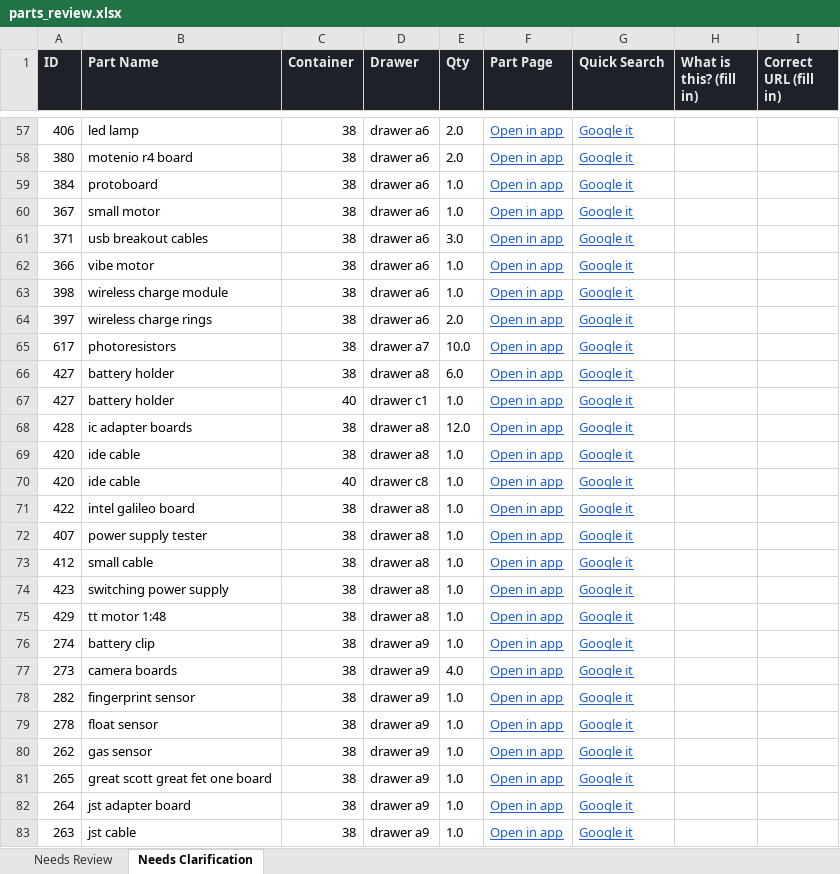
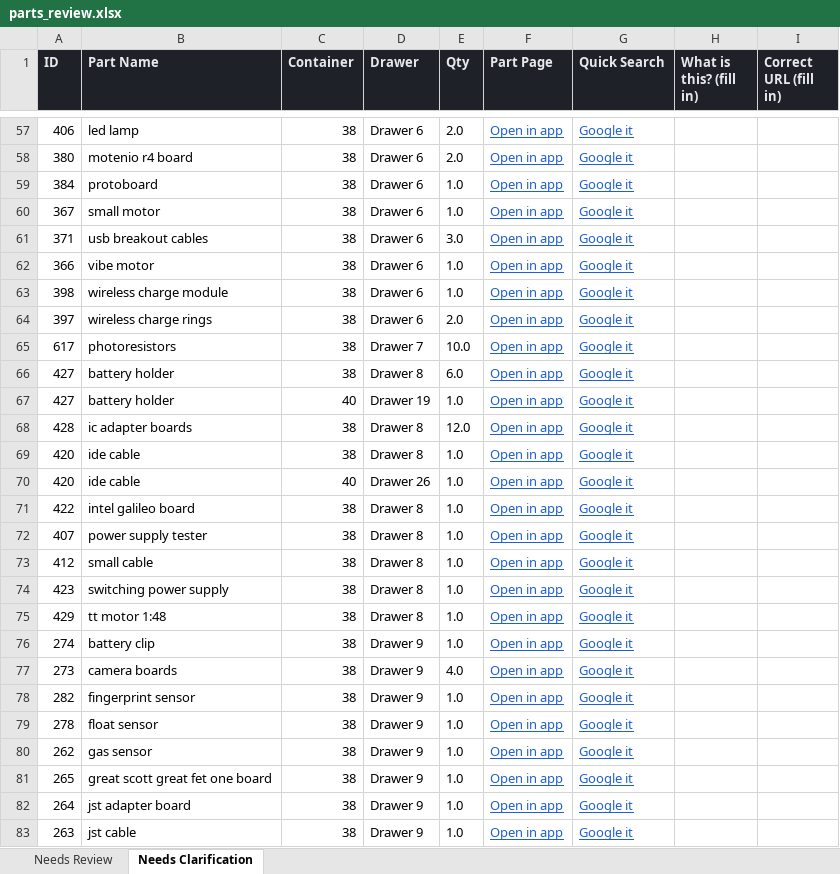
Before and after one commit to sethmills/sethsparts, an Excel workbook: docs/parts_review.xlsx, sheet Needs Clarification, drawn as a sheet; only a part is shown, gaps mark what is left out; values as stored, in another font and other column widths than the file's, no borders; the diff covers the shown part only; the diff names each change by its address in the sheet, - before the commit and + after, or states it on an @@ line.

Commit message:
Add Location column to Needs Review sheet; merge-in prior edits when re-exporting

```diff
--- a/docs/parts_review.xlsx (sheet Needs Clarification)
+++ b/docs/parts_review.xlsx (sheet Needs Clarification)
-D57:D64 (Drawer): drawer a6
+D57:D64 (Drawer): Drawer 6
-D65 (Drawer): drawer a7
+D65 (Drawer): Drawer 7
-D66 (Drawer): drawer a8
+D66 (Drawer): Drawer 8
-D67 (Drawer): drawer c1
+D67 (Drawer): Drawer 19
-D68:D69 (Drawer): drawer a8
+D68:D69 (Drawer): Drawer 8
-D70 (Drawer): drawer c8
+D70 (Drawer): Drawer 26
-D71:D75 (Drawer): drawer a8
+D71:D75 (Drawer): Drawer 8
-D76:D83 (Drawer): drawer a9
+D76:D83 (Drawer): Drawer 9
```
Also changed, not shown: 165 edited cells elsewhere in this sheet, sheet Needs Review, 1 other file.
